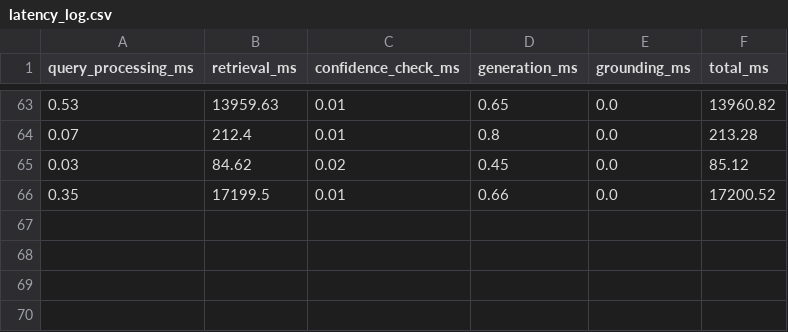
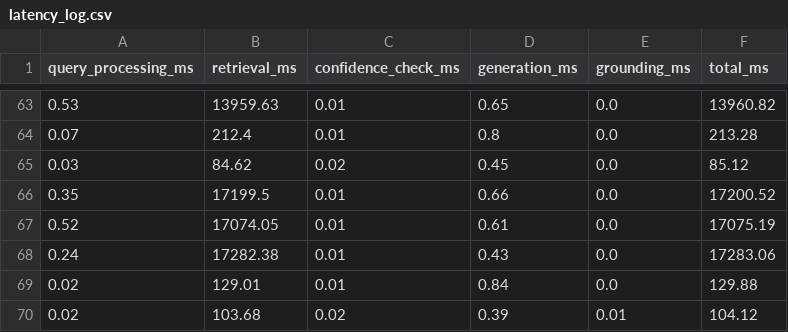
Before and after one commit to vishnu252007/Voice_Rag_Model_Goa, a CSV file: latency_log.csv, drawn as a sheet; only a part is shown, gaps mark what is left out; the diff names each change by its address in the sheet, - before the commit and + after, or states it on an @@ line.

Commit message:
latency reduction

```diff
--- a/latency_log.csv
+++ b/latency_log.csv
+row 67: 0.52 | 17074.05 | 0.01 | 0.61 | 0.0 | 17075.19
+row 68: 0.24 | 17282.38 | 0.01 | 0.43 | 0.0 | 17283.06
+row 69: 0.02 | 129.01 | 0.01 | 0.84 | 0.0 | 129.88
+row 70: 0.02 | 103.68 | 0.02 | 0.39 | 0.01 | 104.12
```
